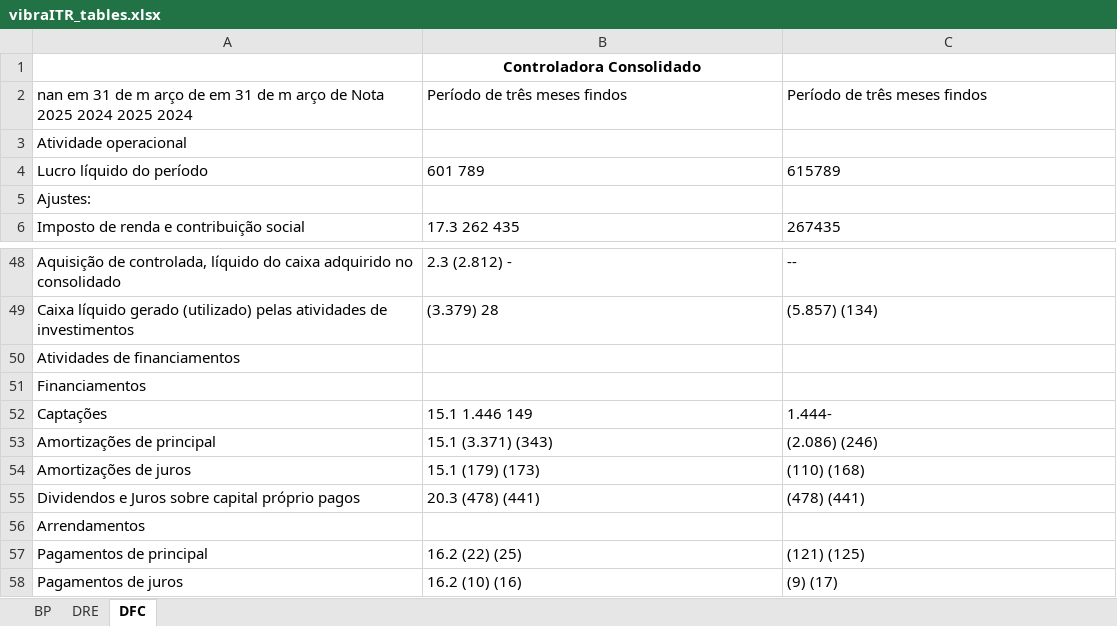
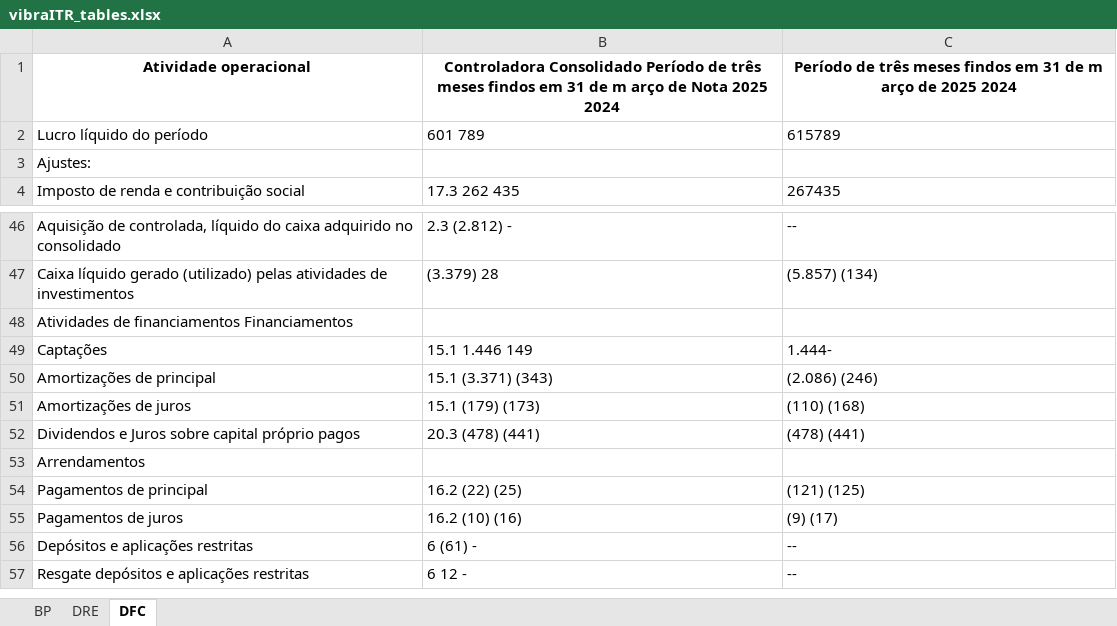
Before and after one commit to jadaojoao/SpreadAutomation, an Excel workbook: vibraITR_tables.xlsx, sheet DFC, drawn as a sheet; only a part is shown, gaps mark what is left out; the shorter side is filled out with more unchanged rows; values as stored, in another font and other column widths than the file's, no borders; removed rows and columns are numbered as before the commit, all else as after; the diff names each change by its address in the sheet, - before the commit and + after, or states it on an @@ line.

```diff
--- a/vibraITR_tables.xlsx (sheet DFC)
+++ b/vibraITR_tables.xlsx (sheet DFC)
-row 1:  | Controladora Consolidado
-row 2: nan em 31 de m arço de em 31 de m arço de Nota 2025 2024 2025 2024 | Período de três meses findos | Período de três meses findos
@@ A1 bold: off → on, alignment: left → center @@
-B1: (empty)
+B1: Controladora Consolidado Período de três meses findos em 31 de m arço de Nota 2025 2024
-C1: (empty)
+C1: Período de três meses findos em 31 de m arço de 2025 2024
-A48: Atividades de financiamentos
+A48: Atividades de financiamentos Financiamentos
-row 51: Financiamentos
```
Also changed, not shown: sheet BP, sheet DRE.
